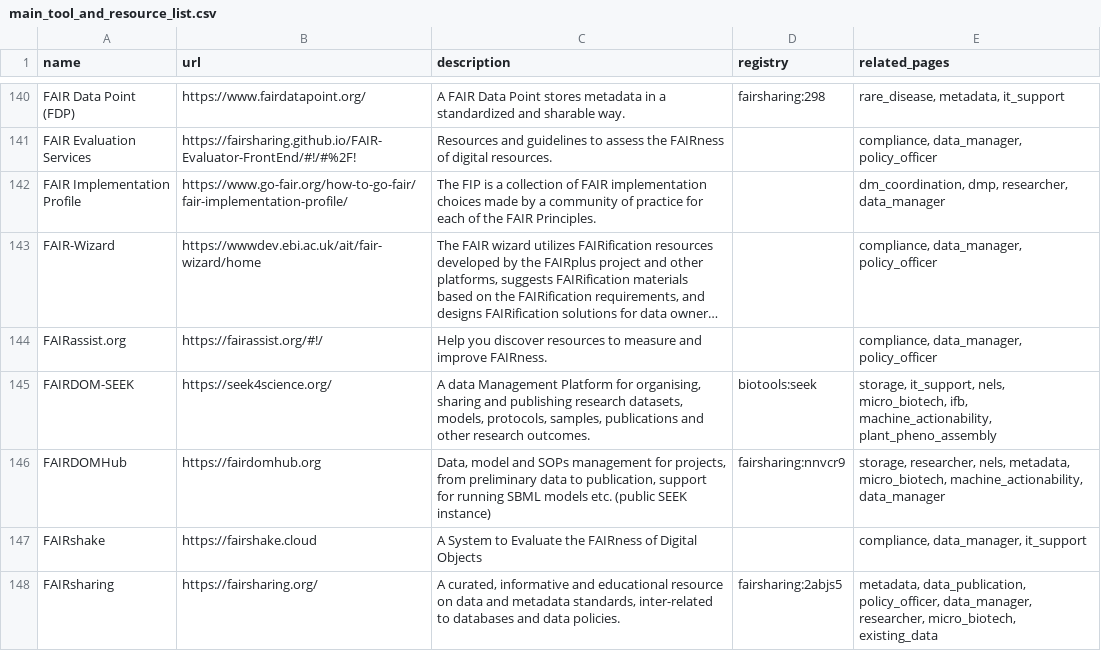
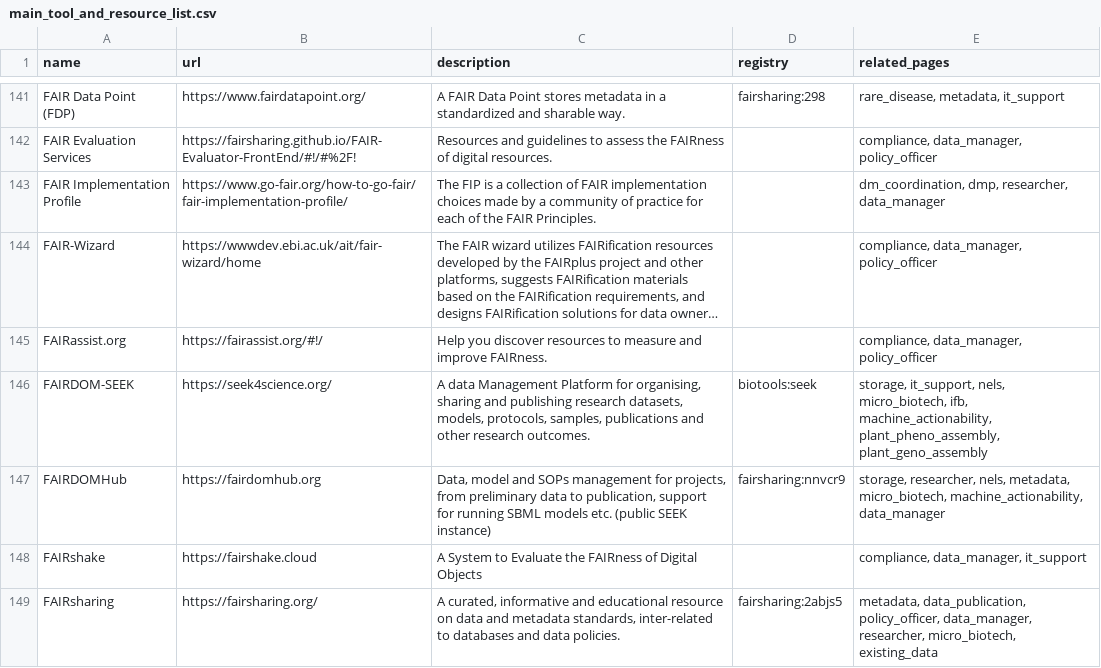
Before and after one commit to elixir-europe/rdmkit, a CSV file: _data/main_tool_and_resource_list.csv, drawn as a sheet; only a part is shown, gaps mark what is left out; long unchanged cells end in …; addresses are those after the commit; the diff covers the shown part only; the diff names each change by its address in the sheet, - before the commit and + after, or states it on an @@ line.

```diff
--- a/_data/main_tool_and_resource_list.csv
+++ b/_data/main_tool_and_resource_list.csv
-E146 (related_pages): …ifb, machine_actionability, plant_pheno_assembly
+E146 (related_pages): …ifb, machine_actionability, plant_pheno_assembly, plant_geno_assembly
```
Also changed, not shown: 6 added rows, 2 removed rows and 31 edited cells elsewhere in this file, 1 other file.
